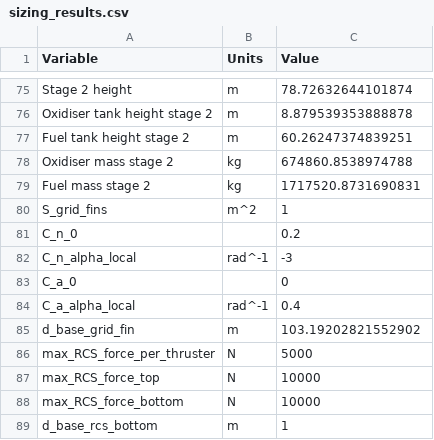
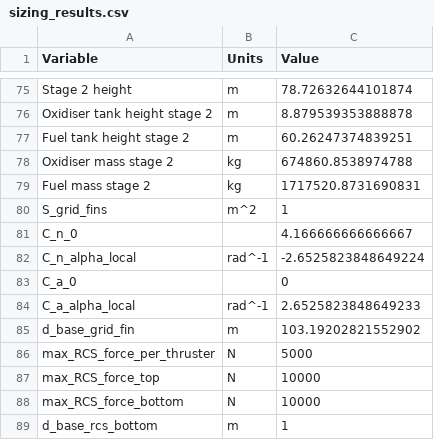
Before and after one commit to JvanZyl1/RocketTrajectoryOptimisation, a CSV file: data/rocket_parameters/sizing_results.csv, drawn as a sheet; only a part is shown, gaps mark what is left out.

```diff
--- a/data/rocket_parameters/sizing_results.csv
+++ b/data/rocket_parameters/sizing_results.csv
@@ -80,6 +80,6 @@ Fuel mass stage 2 ,kg,1717520.8731690831
 S_grid_fins,m^2,1
-C_n_0,,0.2
-C_n_alpha_local,rad^-1,-3
+C_n_0,,4.166666666666667
+C_n_alpha_local,rad^-1,-2.6525823848649224
 C_a_0,,0
-C_a_alpha_local,rad^-1,0.4
+C_a_alpha_local,rad^-1,2.6525823848649233
 d_base_grid_fin,m,103.19202821552902
```
Also changed, not shown: data/rocket_parameters/velocity_increments.csv, 2 other files.
